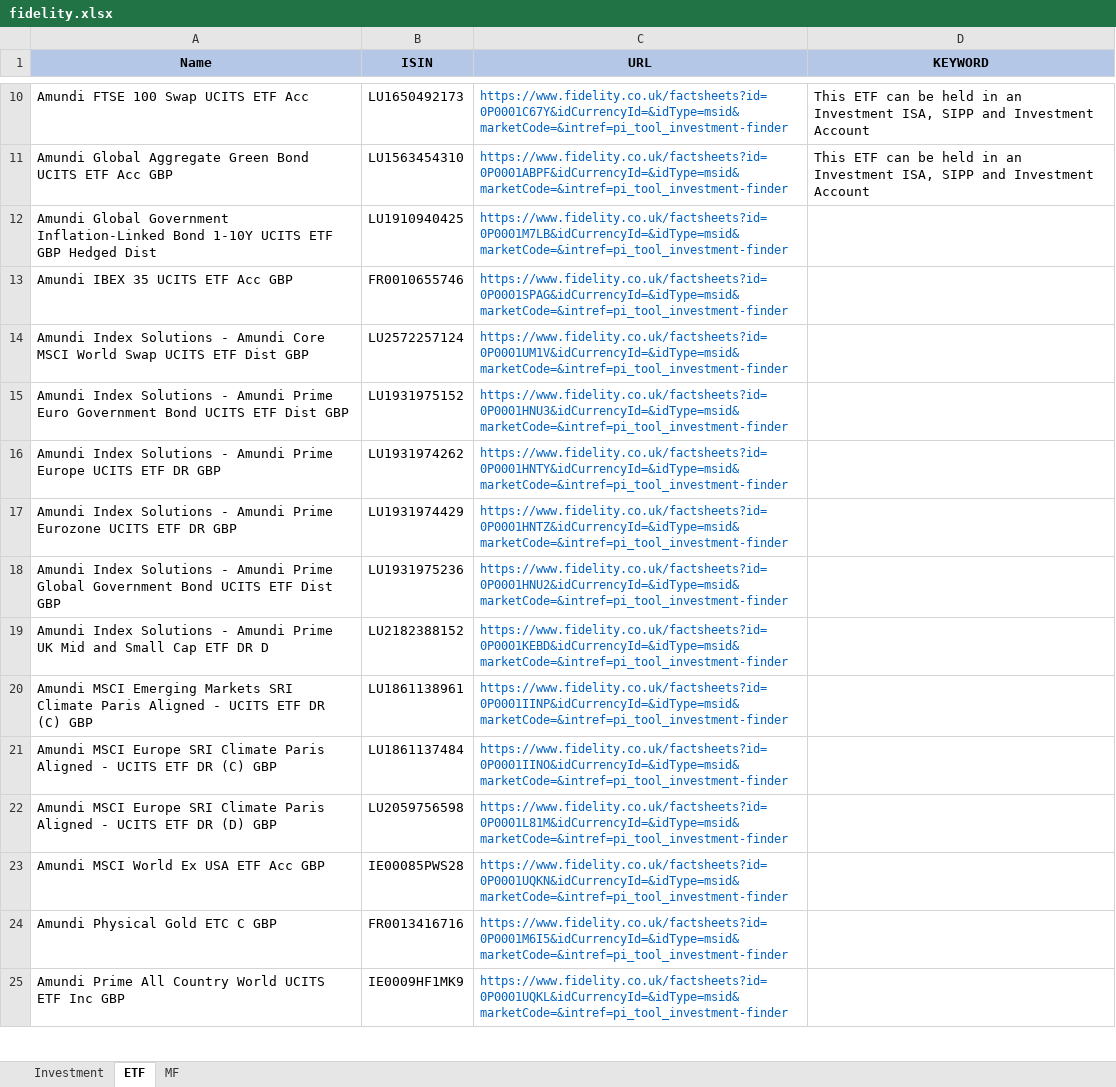
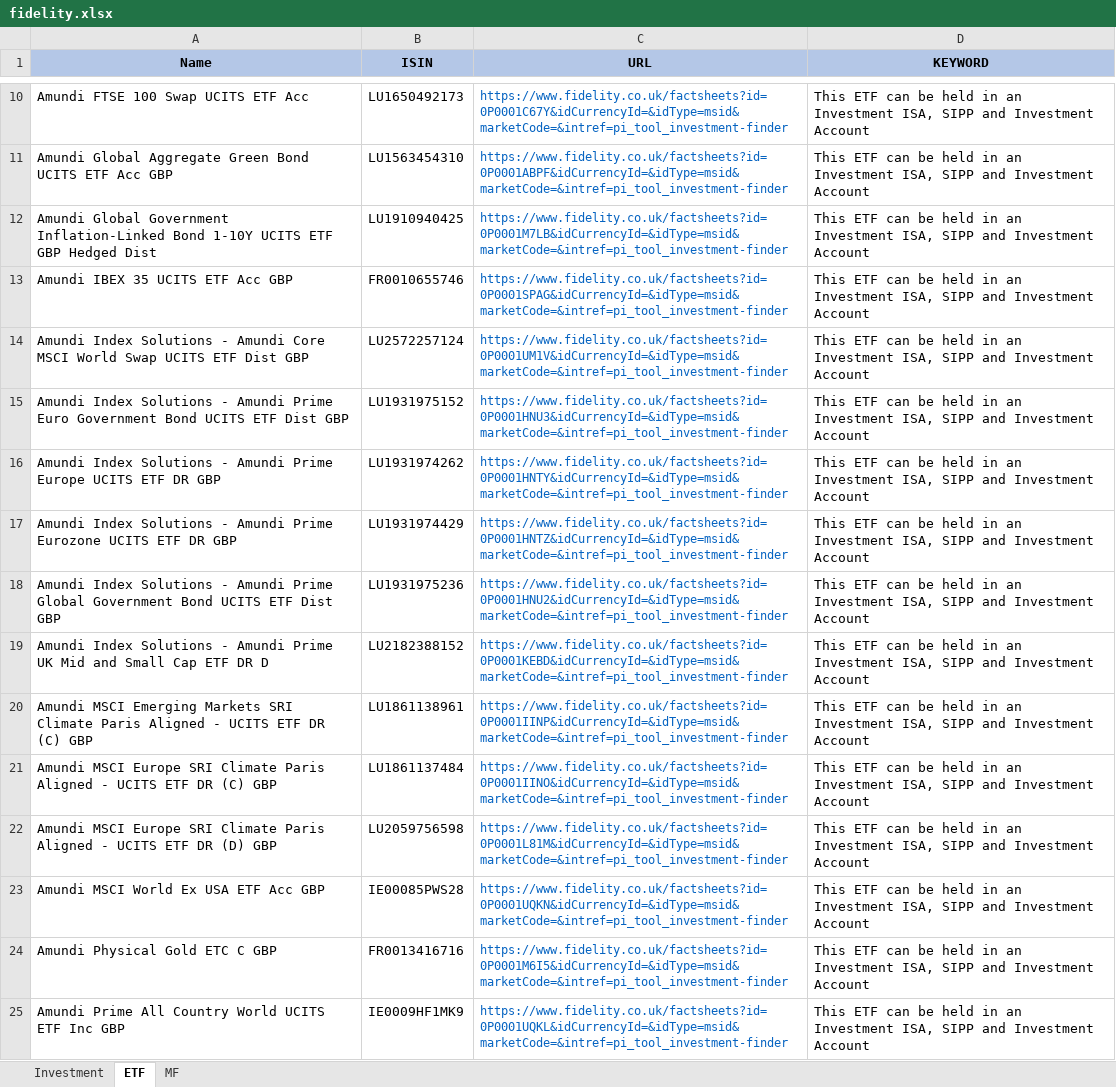
Before and after one commit to amineautomation2/concurrent-4, an Excel workbook: spreadsheet/fidelity.xlsx, sheet ETF, drawn as a sheet; only a part is shown, gaps mark what is left out; values as stored, in another font and other column widths than the file's, no borders; the diff covers the shown part only; the diff names each change by its address in the sheet, - before the commit and + after, or states it on an @@ line.

```diff
--- a/spreadsheet/fidelity.xlsx (sheet ETF)
+++ b/spreadsheet/fidelity.xlsx (sheet ETF)
-D12:D25 (KEYWORD): (empty)
+D12:D25 (KEYWORD): This ETF can be held in an Investment ISA, SIPP and Investment Account
```
Also changed, not shown: 480 edited cells elsewhere in this sheet, 5 other files.
